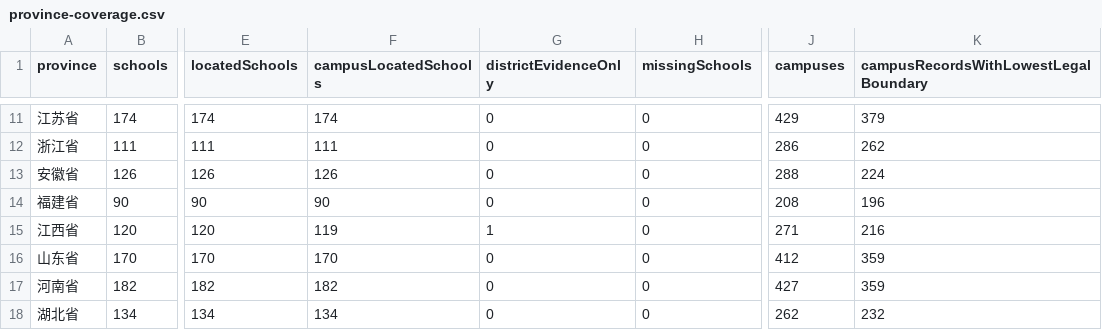
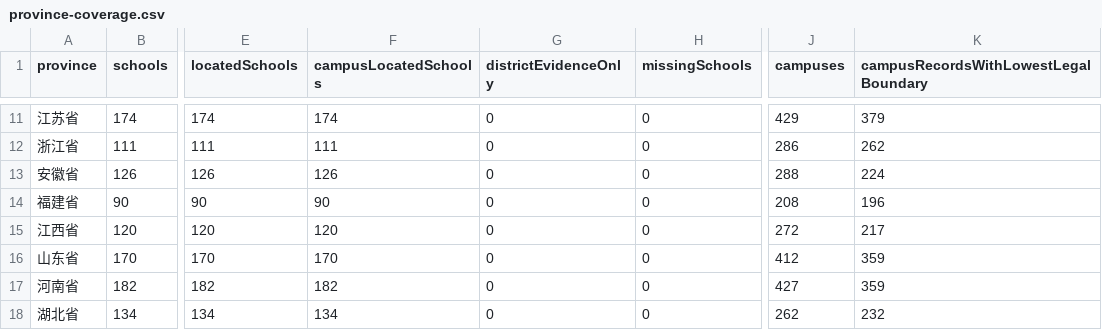
Before and after one commit to ProfessorZhi/china-university-atlas, a CSV file: reports/province-coverage.csv, drawn as a sheet; only a part is shown, gaps mark what is left out; the diff names each change by its address in the sheet, - before the commit and + after, or states it on an @@ line.

Commit message:
data: add corroborated Jiangxi economics campus (#8)
* data: add corroborated Jiangxi economics campus

* data: sync derived university tables [skip derived-sync]

---------

Co-authored-by: github-actions[bot] <41898282+github-actions[bot]@users.noreply.github.com>

```diff
--- a/reports/province-coverage.csv
+++ b/reports/province-coverage.csv
-F15 (campusLocatedSchools): 119
+F15 (campusLocatedSchools): 120
-G15 (districtEvidenceOnly): 1
+G15 (districtEvidenceOnly): 0
-J15 (campuses): 271
+J15 (campuses): 272
-K15: 216
+K15: 217
```
Also changed, not shown: reports/university-master.csv, 5 other files.
